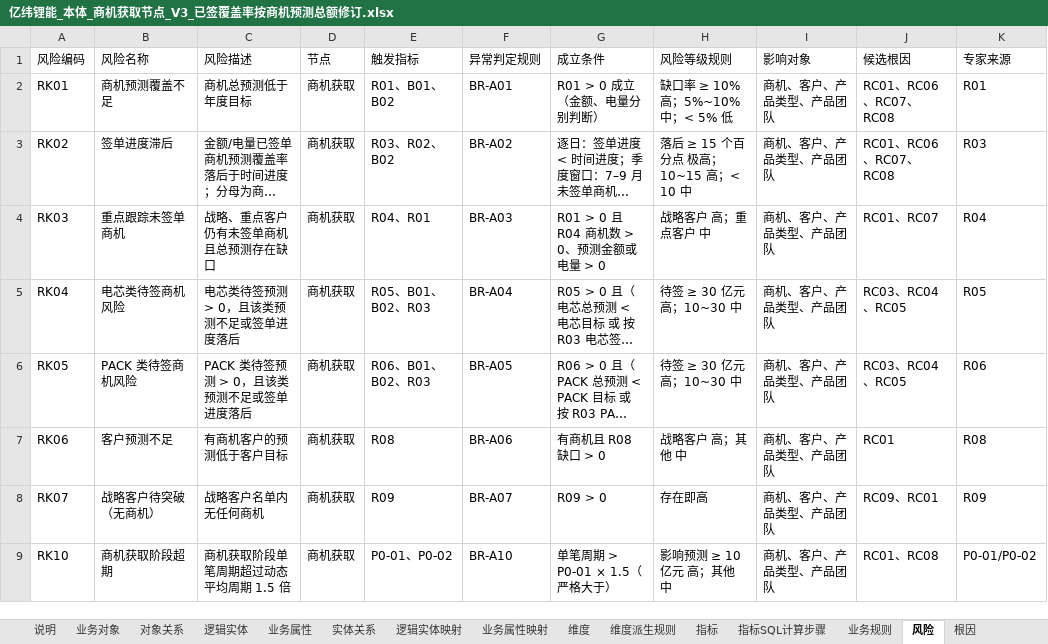
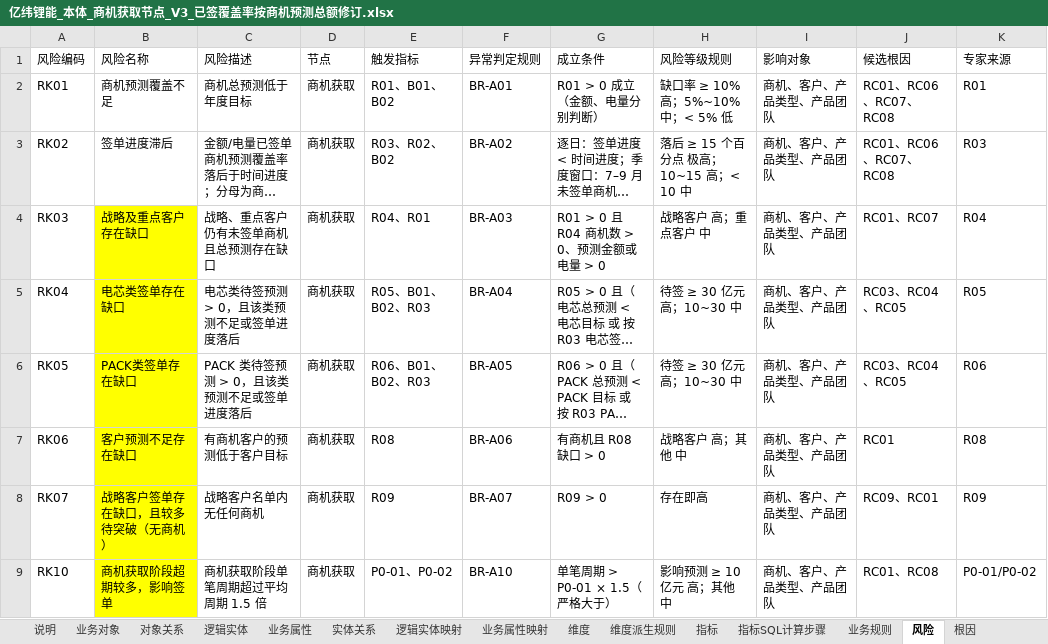
Before and after one commit to tianzj890107/openchat-BI, an Excel workbook: docs/亿纬锂能/亿纬锂能_本体_商机获取节点_V3_已签覆盖率按商机预测总额修订.xlsx, sheet 风险, drawn as a sheet; long unchanged cells end in …; values as stored, in another font and other column widths than the file's, no borders; the diff names each change by its address in the sheet, - before the commit and + after, or states it on an @@ line.

```diff
--- a/docs/亿纬锂能/亿纬锂能_本体_商机获取节点_V3_已签覆盖率按商机预测总额修订.xlsx (sheet 风险)
+++ b/docs/亿纬锂能/亿纬锂能_本体_商机获取节点_V3_已签覆盖率按商机预测总额修订.xlsx (sheet 风险)
-B4 (风险名称): 重点跟踪未签单商机
+B4 (风险名称): 战略及重点客户存在缺口
-B4:B9 fill: none
+B4:B9 fill: #FFFF00
-B5 (风险名称): 电芯类待签商机风险
+B5 (风险名称): 电芯类签单存在缺口
-B6 (风险名称): PACK 类待签商机风险
+B6 (风险名称): PACK类签单存在缺口
-B7 (风险名称): 客户预测不足
+B7 (风险名称): 客户预测不足存在缺口
-B8 (风险名称): 战略客户待突破（无商机）
+B8 (风险名称): 战略客户签单存在缺口，且较多待突破（无商机）
-B9 (风险名称): 商机获取阶段超期
+B9 (风险名称): 商机获取阶段超期较多，影响签单
-C9 (风险描述): 商机获取阶段单笔周期超过动态平均周期 1.5 倍
+C9 (风险描述): 商机获取阶段单笔周期超过平均周期 1.5 倍
```
Also changed, not shown: 4 other files.
